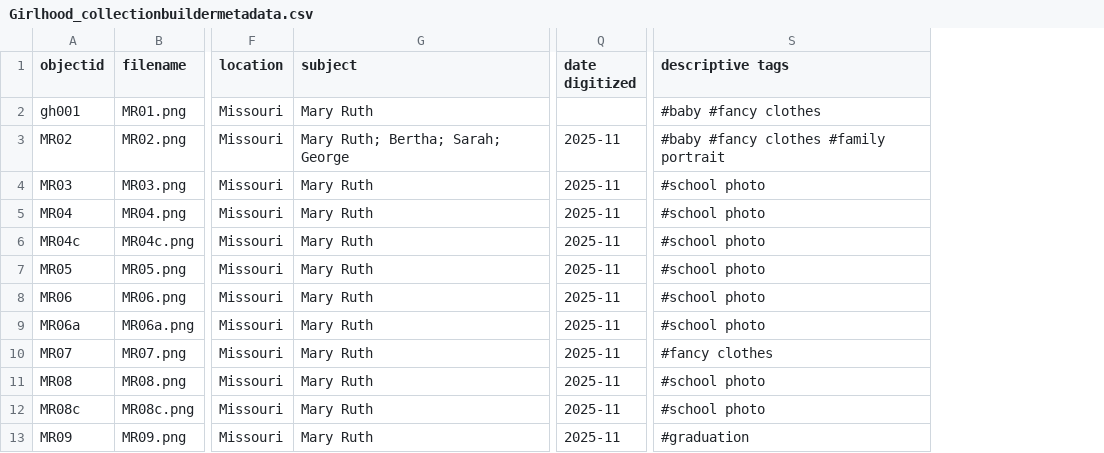
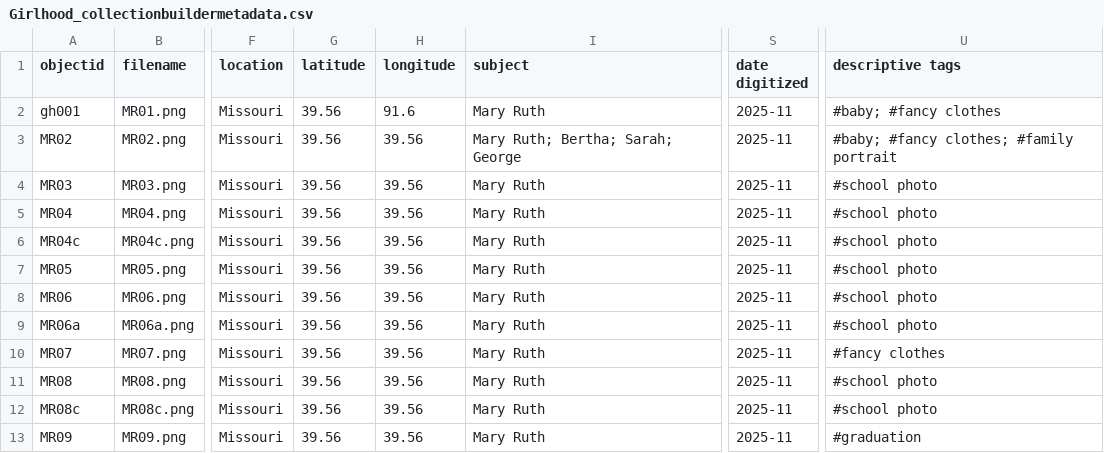
Before and after one commit to cschula/girlhood, a CSV file: _data/Girlhood_collectionbuildermetadata.csv, drawn as a sheet; only a part is shown, gaps mark what is left out; addresses are those after the commit; the diff names each change by its address in the sheet, - before the commit and + after, or states it on an @@ line.

Commit message:
Add files via upload

```diff
--- a/_data/Girlhood_collectionbuildermetadata.csv
+++ b/_data/Girlhood_collectionbuildermetadata.csv
+column G (latitude), rows 2-13: all 39.56
+column H (longitude), rows 2-13: 91.6 | 39.56 | 39.56 | 39.56 | 39.56 | 39.56 | 39.56 | 39.56 | 39.56 | 39.56 | 39.56 | 39.56
-S2 (date digitized): (empty)
+S2 (date digitized): 2025-11
-U2 (descriptive tags): #baby #fancy clothes
+U2 (descriptive tags): #baby; #fancy clothes
-U3 (descriptive tags): #baby #fancy clothes #family portrait
+U3 (descriptive tags): #baby; #fancy clothes; #family portrait
```
